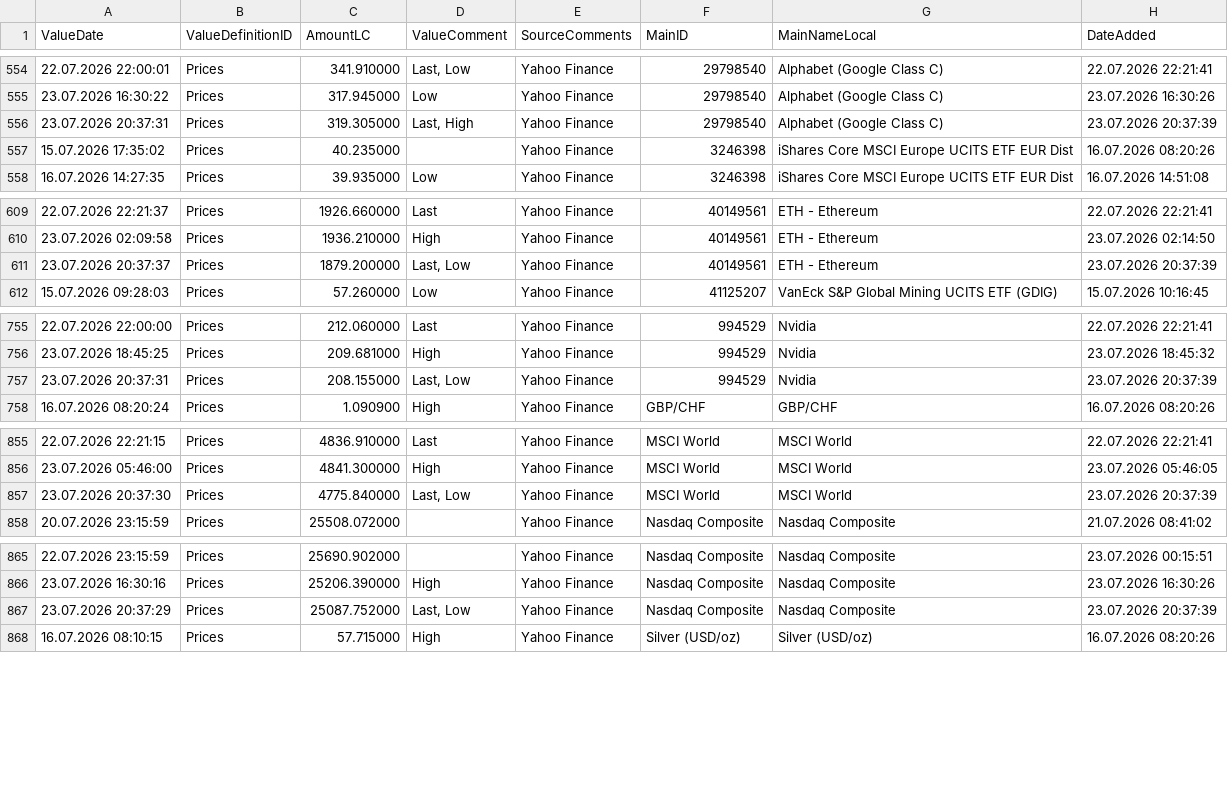
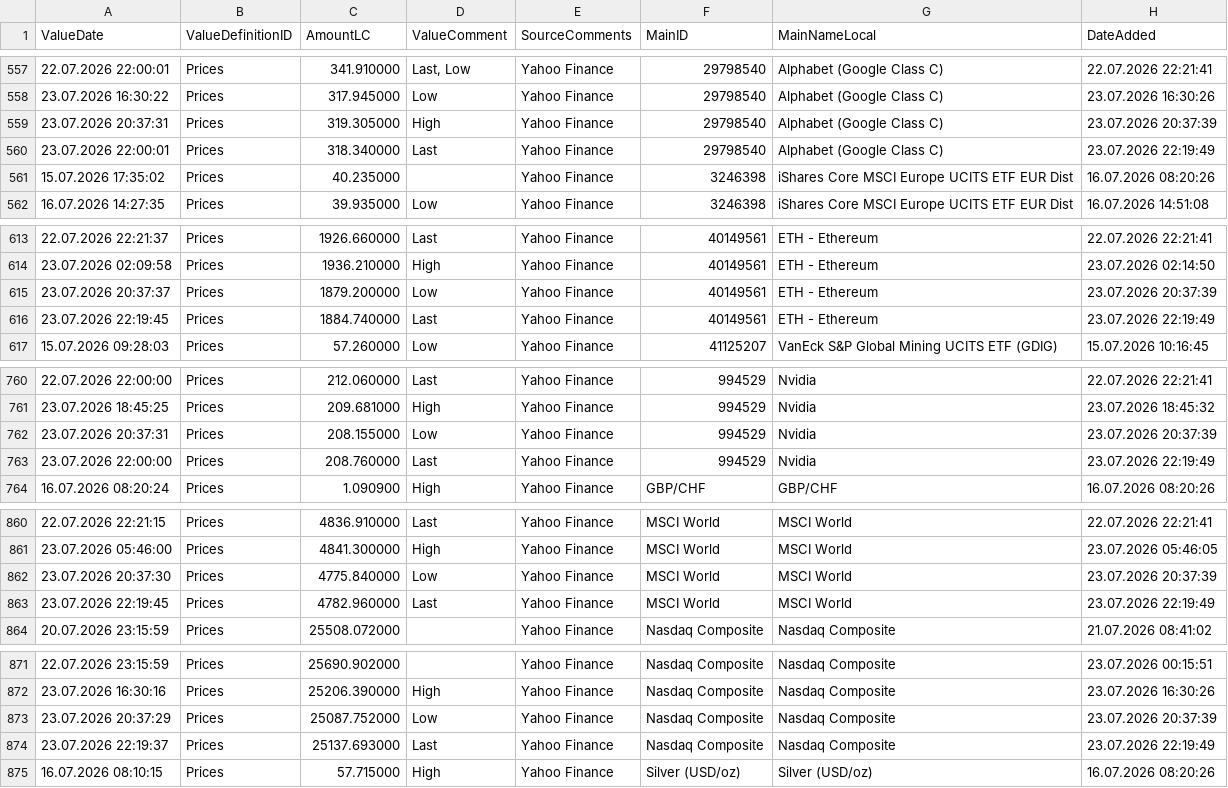
Before and after one commit to Munotstadt/financialdatacollector-public, a CSV file: all_data.csv, drawn as a sheet; only a part is shown, gaps mark what is left out; the diff covers the shown part only.

```diff
--- a/all_data.csv
+++ b/all_data.csv
@@ -555,3 +558,4 @@ ValueDate,ValueDefinitionID,AmountLC,ValueComment,SourceComments,MainID,MainName
 23.07.2026 16:30:22,Prices,317.945000,Low,Yahoo Finance,29798540,Alphabet (Google Class C),23.07.2026 16:30:26
-23.07.2026 20:37:31,Prices,319.305000,"Last, High",Yahoo Finance,29798540,Alphabet (Google Class C),23.07.2026 20:37:39
+23.07.2026 20:37:31,Prices,319.305000,High,Yahoo Finance,29798540,Alphabet (Google Class C),23.07.2026 20:37:39
+23.07.2026 22:00:01,Prices,318.340000,Last,Yahoo Finance,29798540,Alphabet (Google Class C),23.07.2026 22:19:49
 15.07.2026 17:35:02,Prices,40.235000,,Yahoo Finance,3246398,iShares Core MSCI Europe UCITS ETF EUR Dist,16.07.2026 08:20:26
@@ -610,3 +614,4 @@ ValueDate,ValueDefinitionID,AmountLC,ValueComment,SourceComments,MainID,MainName
 23.07.2026 02:09:58,Prices,1936.210000,High,Yahoo Finance,40149561,ETH - Ethereum,23.07.2026 02:14:50
-23.07.2026 20:37:37,Prices,1879.200000,"Last, Low",Yahoo Finance,40149561,ETH - Ethereum,23.07.2026 20:37:39
+23.07.2026 20:37:37,Prices,1879.200000,Low,Yahoo Finance,40149561,ETH - Ethereum,23.07.2026 20:37:39
+23.07.2026 22:19:45,Prices,1884.740000,Last,Yahoo Finance,40149561,ETH - Ethereum,23.07.2026 22:19:49
 15.07.2026 09:28:03,Prices,57.260000,Low,Yahoo Finance,41125207,VanEck S&P Global Mining UCITS ETF (GDIG),15.07.2026 10:16:45
@@ -756,3 +761,4 @@ ValueDate,ValueDefinitionID,AmountLC,ValueComment,SourceComments,MainID,MainName
 23.07.2026 18:45:25,Prices,209.681000,High,Yahoo Finance,994529,Nvidia,23.07.2026 18:45:32
-23.07.2026 20:37:31,Prices,208.155000,"Last, Low",Yahoo Finance,994529,Nvidia,23.07.2026 20:37:39
+23.07.2026 20:37:31,Prices,208.155000,Low,Yahoo Finance,994529,Nvidia,23.07.2026 20:37:39
+23.07.2026 22:00:00,Prices,208.760000,Last,Yahoo Finance,994529,Nvidia,23.07.2026 22:19:49
 16.07.2026 08:20:24,Prices,1.090900,High,Yahoo Finance,GBP/CHF,GBP/CHF,16.07.2026 08:20:26
@@ -856,3 +861,4 @@ ValueDate,ValueDefinitionID,AmountLC,ValueComment,SourceComments,MainID,MainName
 23.07.2026 05:46:00,Prices,4841.300000,High,Yahoo Finance,MSCI World,MSCI World,23.07.2026 05:46:05
-23.07.2026 20:37:30,Prices,4775.840000,"Last, Low",Yahoo Finance,MSCI World,MSCI World,23.07.2026 20:37:39
+23.07.2026 20:37:30,Prices,4775.840000,Low,Yahoo Finance,MSCI World,MSCI World,23.07.2026 20:37:39
+23.07.2026 22:19:45,Prices,4782.960000,Last,Yahoo Finance,MSCI World,MSCI World,23.07.2026 22:19:49
 20.07.2026 23:15:59,Prices,25508.072000,,Yahoo Finance,Nasdaq Composite,Nasdaq Composite,21.07.2026 08:41:02
@@ -866,3 +872,4 @@ ValueDate,ValueDefinitionID,AmountLC,ValueComment,SourceComments,MainID,MainName
 23.07.2026 16:30:16,Prices,25206.390000,High,Yahoo Finance,Nasdaq Composite,Nasdaq Composite,23.07.2026 16:30:26
-23.07.2026 20:37:29,Prices,25087.752000,"Last, Low",Yahoo Finance,Nasdaq Composite,Nasdaq Composite,23.07.2026 20:37:39
+23.07.2026 20:37:29,Prices,25087.752000,Low,Yahoo Finance,Nasdaq Composite,Nasdaq Composite,23.07.2026 20:37:39
+23.07.2026 22:19:37,Prices,25137.693000,Last,Yahoo Finance,Nasdaq Composite,Nasdaq Composite,23.07.2026 22:19:49
 16.07.2026 08:10:15,Prices,57.715000,High,Yahoo Finance,Silver (USD/oz),Silver (USD/oz),16.07.2026 08:20:26
```
Also changed, not shown: 5 added rows, 2 removed rows and 32 edited cells elsewhere in this file.
